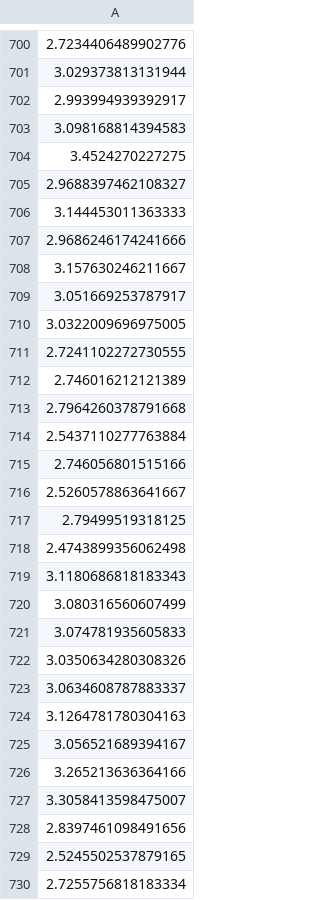
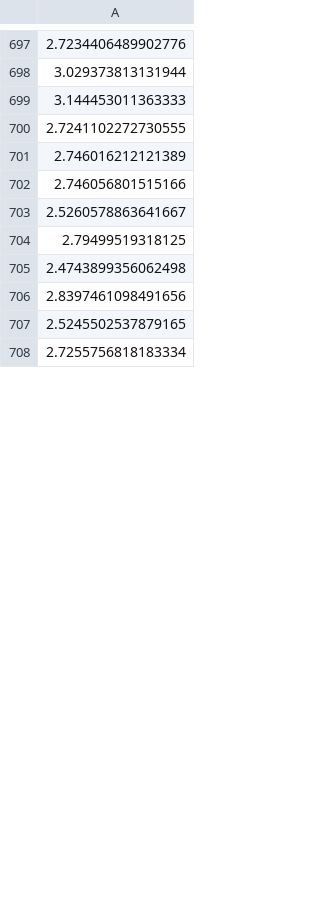
Before and after one commit to Maicius/IntelligentMachine, a CSV file: half_data/y_train.csv, drawn as a sheet; only a part is shown, gaps mark what is left out; the diff covers the shown part only.

```diff
--- a/half_data/y_train.csv
+++ b/half_data/y_train.csv
@@ -701,15 +698,5 @@
 3.029373813131944
-2.993994939392917
-3.098168814394583
-3.4524270227275
-2.9688397462108327
 3.144453011363333
-2.9686246174241666
-3.157630246211667
-3.051669253787917
-3.0322009696975005
 2.7241102272730555
 2.746016212121389
-2.7964260378791668
-2.5437110277763884
 2.746056801515166
@@ -718,11 +705,2 @@
 2.4743899356062498
-3.1180686818183343
-3.080316560607499
-3.074781935605833
-3.0350634280308326
-3.0634608787883337
-3.1264781780304163
-3.056521689394167
-3.265213636364166
-3.3058413598475007
 2.8397461098491656
```
Also changed, not shown: 4 added rows, 10 removed rows, 36 moved rows and 1 edited cell elsewhere in this file, 10 other files.
